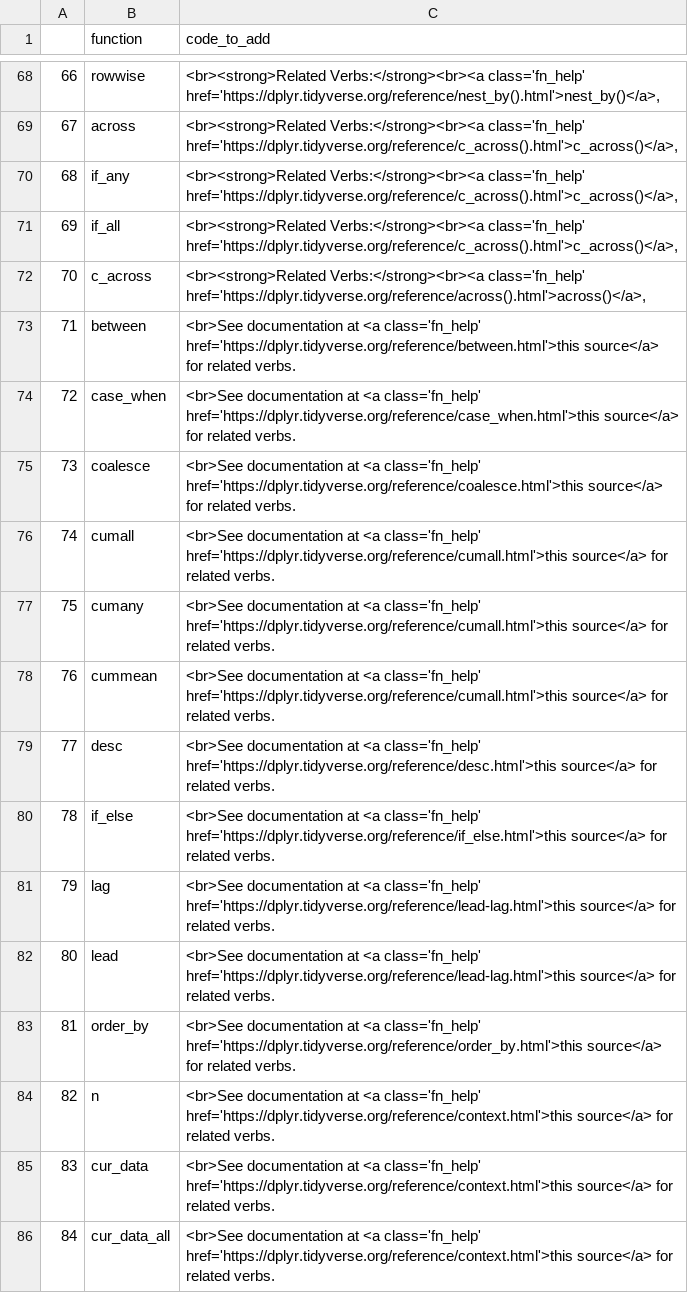
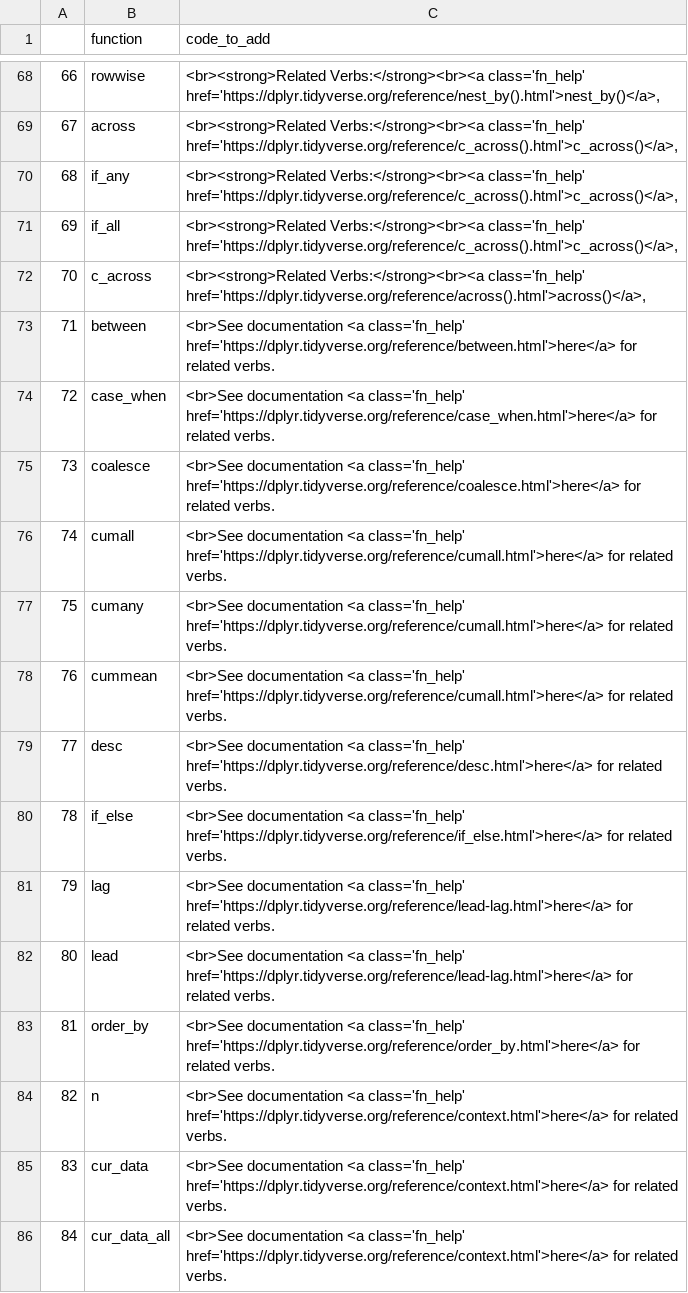
Before and after one commit to ayaegashi/TubulaR, a CSV file: simil_func/similar_v_scrape_edit_NEW.csv, drawn as a sheet; only a part is shown, gaps mark what is left out; the diff covers the shown part only.

```diff
--- a/simil_func/similar_v_scrape_edit_NEW.csv
+++ b/simil_func/similar_v_scrape_edit_NEW.csv
@@ -72,15 +72,15 @@
 70;c_across;<br><strong>Related Verbs:</strong><br><a class='fn_help' href='https://dplyr.tidyverse.org/reference/across().html'>across()</a>,
-71;between;<br>See documentation at <a class='fn_help' href='https://dplyr.tidyverse.org/reference/between.html'>this source</a> for related verbs.
-72;case_when;<br>See documentation at <a class='fn_help' href='https://dplyr.tidyverse.org/reference/case_when.html'>this source</a> for related verbs.
-73;coalesce;<br>See documentation at <a class='fn_help' href='https://dplyr.tidyverse.org/reference/coalesce.html'>this source</a> for related verbs.
-74;cumall;<br>See documentation at <a class='fn_help' href='https://dplyr.tidyverse.org/reference/cumall.html'>this source</a> for related verbs.
-75;cumany;<br>See documentation at <a class='fn_help' href='https://dplyr.tidyverse.org/reference/cumall.html'>this source</a> for related verbs.
-76;cummean;<br>See documentation at <a class='fn_help' href='https://dplyr.tidyverse.org/reference/cumall.html'>this source</a> for related verbs.
-77;desc;<br>See documentation at <a class='fn_help' href='https://dplyr.tidyverse.org/reference/desc.html'>this source</a> for related verbs.
-78;if_else;<br>See documentation at <a class='fn_help' href='https://dplyr.tidyverse.org/reference/if_else.html'>this source</a> for related verbs.
-79;lag;<br>See documentation at <a class='fn_help' href='https://dplyr.tidyverse.org/reference/lead-lag.html'>this source</a> for related verbs.
-80;lead;<br>See documentation at <a class='fn_help' href='https://dplyr.tidyverse.org/reference/lead-lag.html'>this source</a> for related verbs.
-81;order_by;<br>See documentation at <a class='fn_help' href='https://dplyr.tidyverse.org/reference/order_by.html'>this source</a> for related verbs.
-82;n;<br>See documentation at <a class='fn_help' href='https://dplyr.tidyverse.org/reference/context.html'>this source</a> for related verbs.
-83;cur_data;<br>See documentation at <a class='fn_help' href='https://dplyr.tidyverse.org/reference/context.html'>this source</a> for related verbs.
-84;cur_data_all;<br>See documentation at <a class='fn_help' href='https://dplyr.tidyverse.org/reference/context.html'>this source</a> for related verbs.
+71;between;<br>See documentation <a class='fn_help' href='https://dplyr.tidyverse.org/reference/between.html'>here</a> for related verbs.
+72;case_when;<br>See documentation <a class='fn_help' href='https://dplyr.tidyverse.org/reference/case_when.html'>here</a> for related verbs.
+73;coalesce;<br>See documentation <a class='fn_help' href='https://dplyr.tidyverse.org/reference/coalesce.html'>here</a> for related verbs.
+74;cumall;<br>See documentation <a class='fn_help' href='https://dplyr.tidyverse.org/reference/cumall.html'>here</a> for related verbs.
+75;cumany;<br>See documentation <a class='fn_help' href='https://dplyr.tidyverse.org/reference/cumall.html'>here</a> for related verbs.
+76;cummean;<br>See documentation <a class='fn_help' href='https://dplyr.tidyverse.org/reference/cumall.html'>here</a> for related verbs.
+77;desc;<br>See documentation <a class='fn_help' href='https://dplyr.tidyverse.org/reference/desc.html'>here</a> for related verbs.
+78;if_else;<br>See documentation <a class='fn_help' href='https://dplyr.tidyverse.org/reference/if_else.html'>here</a> for related verbs.
+79;lag;<br>See documentation <a class='fn_help' href='https://dplyr.tidyverse.org/reference/lead-lag.html'>here</a> for related verbs.
+80;lead;<br>See documentation <a class='fn_help' href='https://dplyr.tidyverse.org/reference/lead-lag.html'>here</a> for related verbs.
+81;order_by;<br>See documentation <a class='fn_help' href='https://dplyr.tidyverse.org/reference/order_by.html'>here</a> for related verbs.
+82;n;<br>See documentation <a class='fn_help' href='https://dplyr.tidyverse.org/reference/context.html'>here</a> for related verbs.
+83;cur_data;<br>See documentation <a class='fn_help' href='https://dplyr.tidyverse.org/reference/context.html'>here</a> for related verbs.
+84;cur_data_all;<br>See documentation <a class='fn_help' href='https://dplyr.tidyverse.org/reference/context.html'>here</a> for related verbs.
```
Also changed, not shown: 85 edited cells elsewhere in this file, 4 other files.
